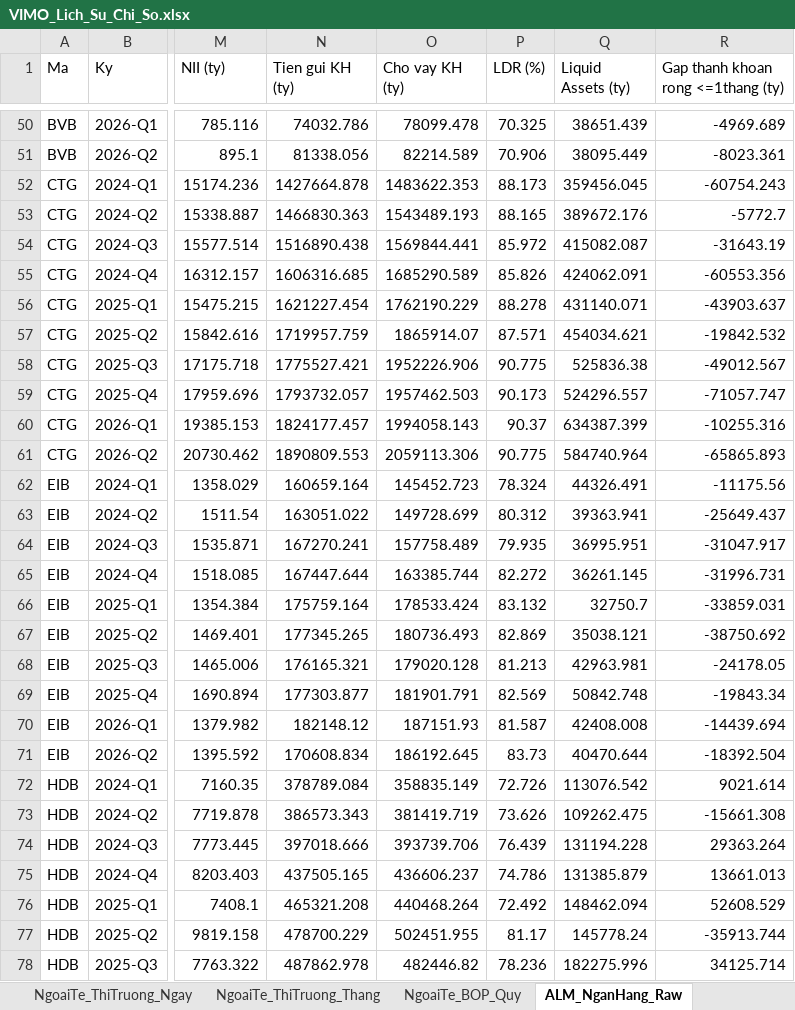
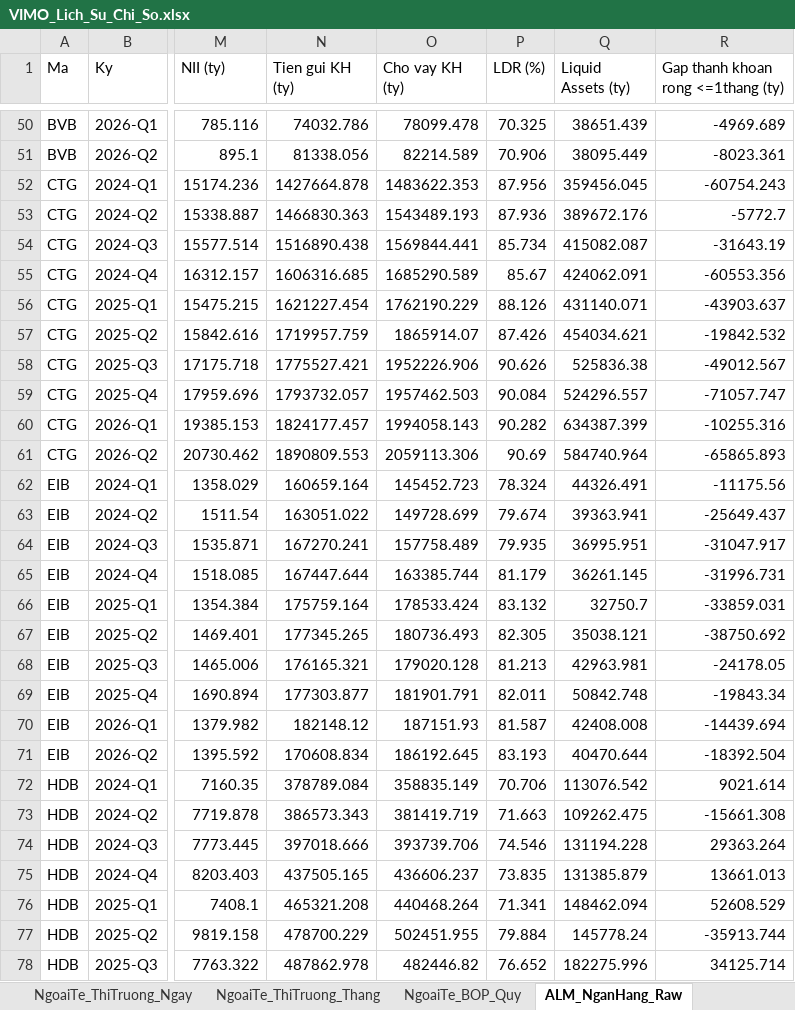
Before and after one commit to Truongutc/Phan-tich-FA, an Excel workbook: Bao cao/VIMO/VIMO_Lich_Su_Chi_So.xlsx, sheet ALM_NganHang_Raw, drawn as a sheet; only a part is shown, gaps mark what is left out; values as stored, in another font and other column widths than the file's, no borders; 2 other sheets too large or unreadable and not compared; the diff covers the shown part only; the diff names each change by its address in the sheet, - before the commit and + after, or states it on an @@ line.

```diff
--- a/Bao cao/VIMO/VIMO_Lich_Su_Chi_So.xlsx (sheet ALM_NganHang_Raw)
+++ b/Bao cao/VIMO/VIMO_Lich_Su_Chi_So.xlsx (sheet ALM_NganHang_Raw)
-P52 (LDR (%)): 88.173
+P52 (LDR (%)): 87.956
-P53 (LDR (%)): 88.165
+P53 (LDR (%)): 87.936
-P54 (LDR (%)): 85.972
+P54 (LDR (%)): 85.734
-P55 (LDR (%)): 85.826
+P55 (LDR (%)): 85.67
-P56 (LDR (%)): 88.278
+P56 (LDR (%)): 88.126
-P57 (LDR (%)): 87.571
+P57 (LDR (%)): 87.426
-P58 (LDR (%)): 90.775
+P58 (LDR (%)): 90.626
-P59 (LDR (%)): 90.173
+P59 (LDR (%)): 90.084
-P60 (LDR (%)): 90.37
+P60 (LDR (%)): 90.282
-P61 (LDR (%)): 90.775
+P61 (LDR (%)): 90.69
-P63 (LDR (%)): 80.312
+P63 (LDR (%)): 79.674
-P65 (LDR (%)): 82.272
+P65 (LDR (%)): 81.179
-P67 (LDR (%)): 82.869
+P67 (LDR (%)): 82.305
-P69 (LDR (%)): 82.569
+P69 (LDR (%)): 82.011
-P71 (LDR (%)): 83.73
+P71 (LDR (%)): 83.193
-P72 (LDR (%)): 72.726
+P72 (LDR (%)): 70.706
-P73 (LDR (%)): 73.626
+P73 (LDR (%)): 71.663
-P74 (LDR (%)): 76.439
+P74 (LDR (%)): 74.546
-P75 (LDR (%)): 74.786
+P75 (LDR (%)): 73.835
-P76 (LDR (%)): 72.492
+P76 (LDR (%)): 71.341
-P77 (LDR (%)): 81.17
+P77 (LDR (%)): 79.884
-P78 (LDR (%)): 78.236
+P78 (LDR (%)): 76.652
```
Also changed, not shown: 119 edited cells elsewhere in this sheet, sheet LDR_NganHang_Raw, sheet LDR_TongHop_HeThong, sheet Theo quý, sheet NgoaiTe_ThiTruong_Thang, 4 other files.
